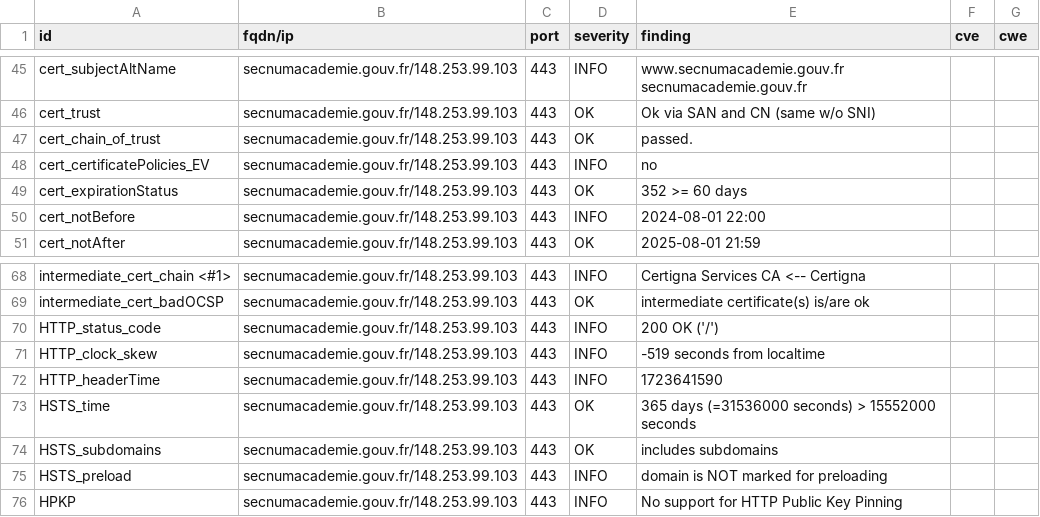
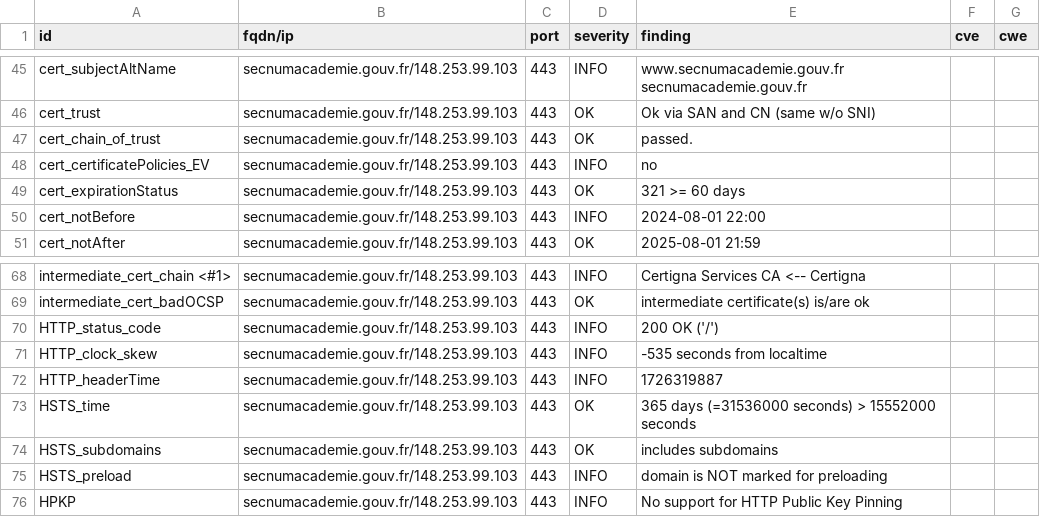
Before and after one commit to GKO-org/dashlordPrd10, a CSV file: results/aHR0cHM6Ly9zZWNudW1hY2FkZW1pZS5nb3V2LmZy/testssl.csv, drawn as a sheet; only a part is shown, gaps mark what is left out.

```diff
--- a/results/aHR0cHM6Ly9zZWNudW1hY2FkZW1pZS5nb3V2LmZy/testssl.csv
+++ b/results/aHR0cHM6Ly9zZWNudW1hY2FkZW1pZS5nb3V2LmZy/testssl.csv
@@ -48,3 +48,3 @@
 "cert_certificatePolicies_EV","secnumacademie.gouv.fr/148.253.99.103","443","INFO","no","",""
-"cert_expirationStatus","secnumacademie.gouv.fr/148.253.99.103","443","OK","352 >= 60 days","",""
+"cert_expirationStatus","secnumacademie.gouv.fr/148.253.99.103","443","OK","321 >= 60 days","",""
 "cert_notBefore","secnumacademie.gouv.fr/148.253.99.103","443","INFO","2024-08-01 22:00","",""
@@ -70,4 +70,4 @@
 "HTTP_status_code","secnumacademie.gouv.fr/148.253.99.103","443","INFO","200 OK ('/')","",""
-"HTTP_clock_skew","secnumacademie.gouv.fr/148.253.99.103","443","INFO","-519 seconds from localtime","",""
-"HTTP_headerTime","secnumacademie.gouv.fr/148.253.99.103","443","INFO","1723641590","",""
+"HTTP_clock_skew","secnumacademie.gouv.fr/148.253.99.103","443","INFO","-535 seconds from localtime","",""
+"HTTP_headerTime","secnumacademie.gouv.fr/148.253.99.103","443","INFO","1726319887","",""
 "HSTS_time","secnumacademie.gouv.fr/148.253.99.103","443","OK","365 days (=31536000 seconds) > 15552000 seconds","",""
```
Also changed, not shown: 9 other files.
